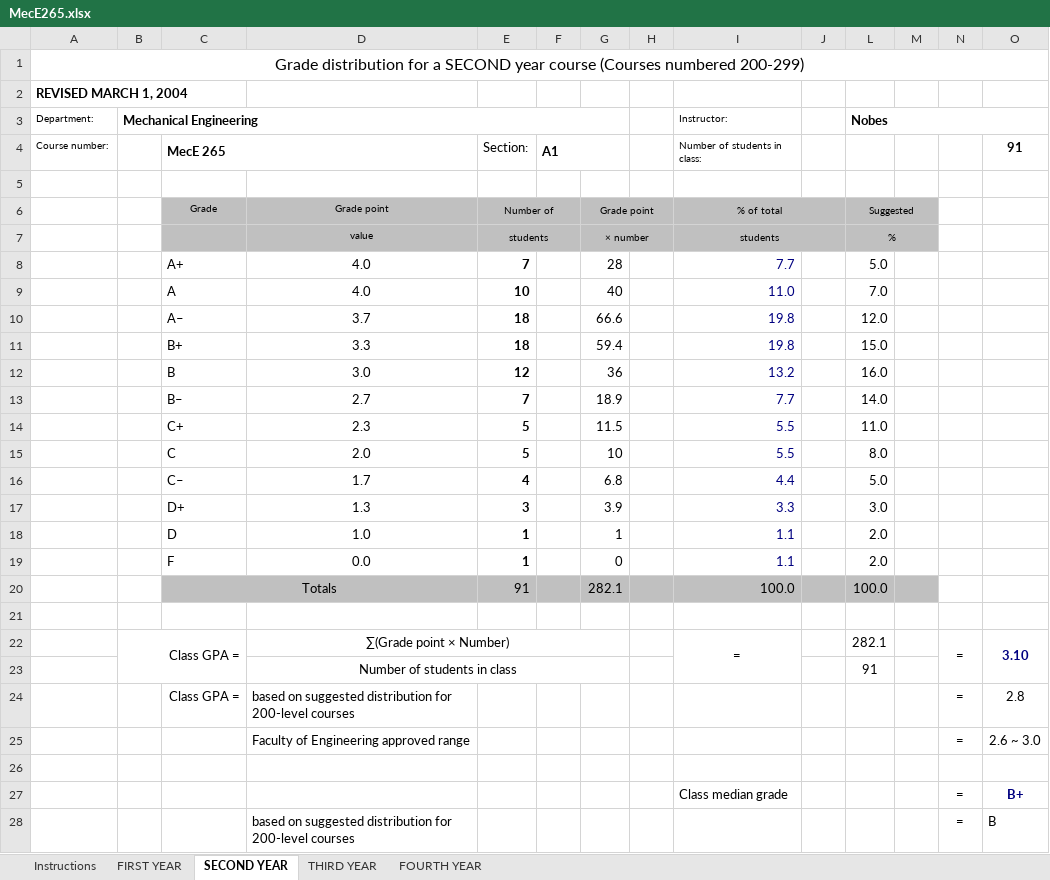
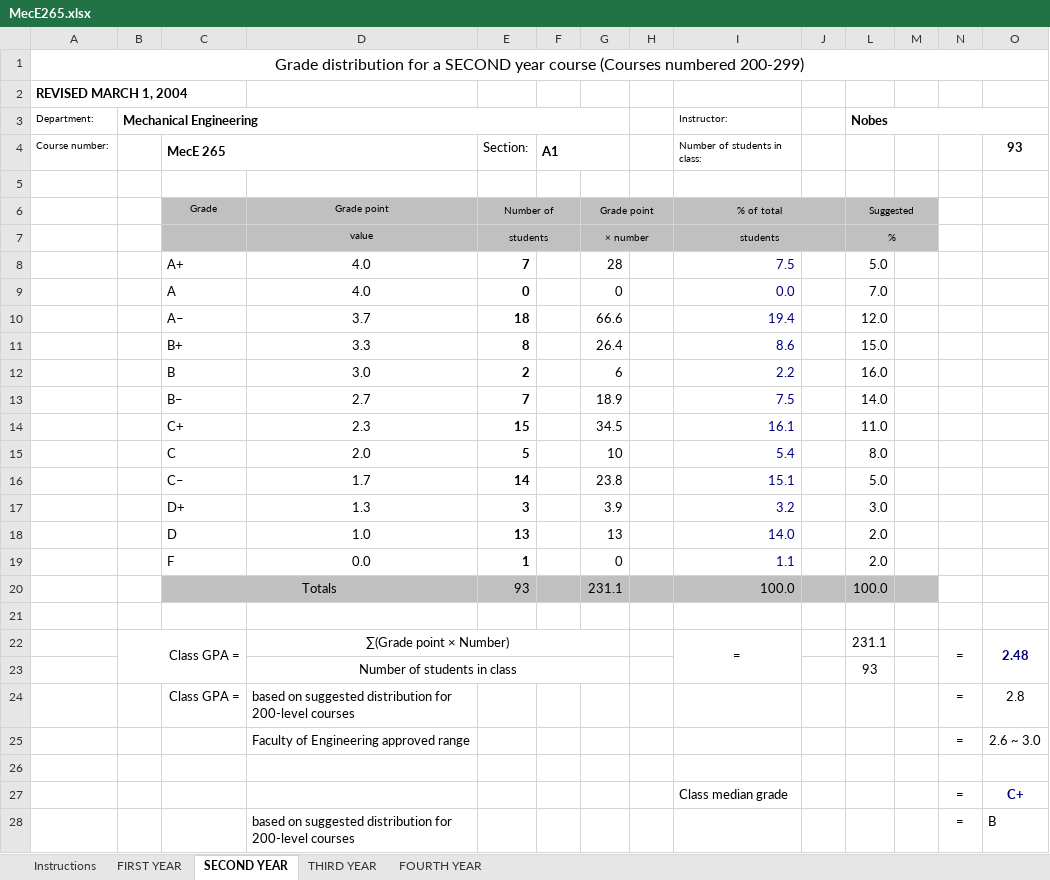
Before and after one commit to ZacharySchmidt0/Processing_Folders, an Excel workbook: Example/Distribution Files/S1984/MecE_265_Nobes/MecE265.xlsx, sheet SECOND YEAR, drawn as a sheet; values as stored, in another font and other column widths than the file's, no borders; charts and pictures not drawn; the diff names each change by its address in the sheet, - before the commit and + after, or states it on an @@ line.

```diff
--- a/Example/Distribution Files/S1984/MecE_265_Nobes/MecE265.xlsx (sheet SECOND YEAR)
+++ b/Example/Distribution Files/S1984/MecE_265_Nobes/MecE265.xlsx (sheet SECOND YEAR)
-O4: 91
+O4: 93
-I8 (Instructor:): 7.7
+I8 (Instructor:): 7.5
-E9: 10
+E9: 0
-G9: 40
+G9: 0
-I9 (Instructor:): 11.0
+I9 (Instructor:): 0.0
-I10 (Instructor:): 19.8
+I10 (Instructor:): 19.4
-E11: 18
+E11: 8
-G11: 59.4
+G11: 26.4
-I11 (Instructor:): 19.8
+I11 (Instructor:): 8.6
-E12: 12
+E12: 2
-G12: 36
+G12: 6
-I12 (Instructor:): 13.2
+I12 (Instructor:): 2.2
-I13 (Instructor:): 7.7
+I13 (Instructor:): 7.5
-E14: 5
+E14: 15
-G14: 11.5
+G14: 34.5
-I14 (Instructor:): 5.5
+I14 (Instructor:): 16.1
-I15 (Instructor:): 5.5
+I15 (Instructor:): 5.4
-E16: 4
+E16: 14
-G16: 6.8
+G16: 23.8
-I16 (Instructor:): 4.4
+I16 (Instructor:): 15.1
-I17 (Instructor:): 3.3
+I17 (Instructor:): 3.2
-E18: 1
+E18: 13
-G18: 1
+G18: 13
-I18 (Instructor:): 1.1
+I18 (Instructor:): 14.0
-E20: 91
+E20: 93
-G20: 282.1
+G20: 231.1
-L22 (Nobes): 282.1
+L22 (Nobes): 231.1
-O22: 3.10
+O22: 2.48
-L23 (Nobes): 91
+L23 (Nobes): 93
-O27: B+
+O27: C+
```
Also changed, not shown: hidden cells, charts or pictures, Example/Distribution Files/F1997/MecE_265_Nobes/MecE265.xlsx, Example/Distribution Files/W2009/MecE_265_Nobes/MecE265.xlsx, 5 other files.
